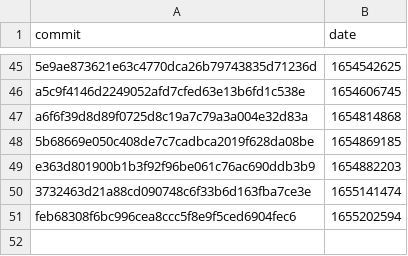
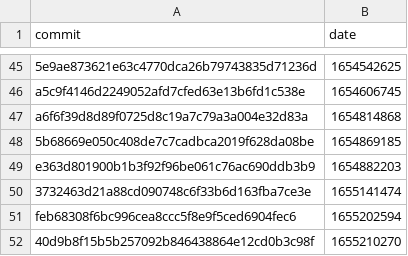
Before and after one commit to google-research/dex-lang, a CSV file: commits.csv, drawn as a sheet; only a part is shown, gaps mark what is left out; the diff names each change by its address in the sheet, - before the commit and + after, or states it on an @@ line.

```diff
--- a/commits.csv
+++ b/commits.csv
+row 52: 40d9b8f15b5b257092b846438864e12cd0b3c98f | 1655210270
```
Also changed, not shown: performance.csv.
